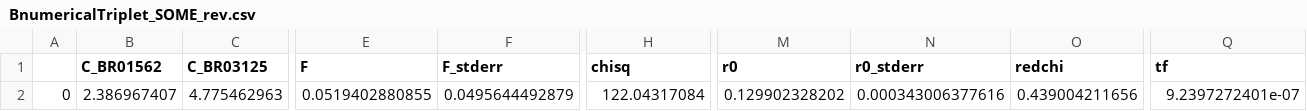
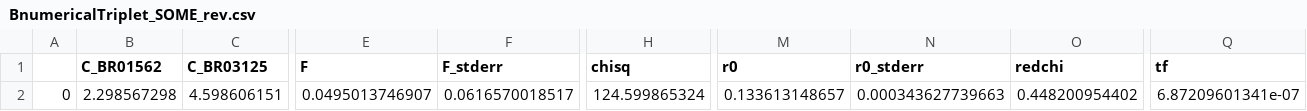
Before and after one commit to hstrey/FCS-fitting, a CSV file: data/dilutions/SOME/BnumericalTriplet_SOME_rev.csv, drawn as a sheet; only a part is shown, gaps mark what is left out; the diff covers the shown part only; the diff names each change by its address in the sheet, - before the commit and + after, or states it on an @@ line.

```diff
--- a/data/dilutions/SOME/BnumericalTriplet_SOME_rev.csv
+++ b/data/dilutions/SOME/BnumericalTriplet_SOME_rev.csv
-B2 (C_BR01562): 2.386967407
+B2 (C_BR01562): 2.298567298
-C2 (C_BR03125): 4.775462963
+C2 (C_BR03125): 4.598606151
-E2 (F): 0.0519402880855
+E2 (F): 0.0495013746907
-F2 (F_stderr): 0.0495644492879
+F2 (F_stderr): 0.0616570018517
-H2 (chisq): 122.04317084
+H2 (chisq): 124.599865324
-M2 (r0): 0.129902328202
+M2 (r0): 0.133613148657
-N2 (r0_stderr): 0.000343006377616
+N2 (r0_stderr): 0.000343627739663
-O2 (redchi): 0.439004211656
+O2 (redchi): 0.448200954402
-Q2 (tf): 9.2397272401e-07
+Q2 (tf): 6.87209601341e-07
```
Also changed, not shown: 4 edited cells elsewhere in this file, data/dilutions/SOME/Bgaussian_SOME.csv, data/dilutions/SOME/Rgaussian_triplet_SOME.csv, 17 other files.
